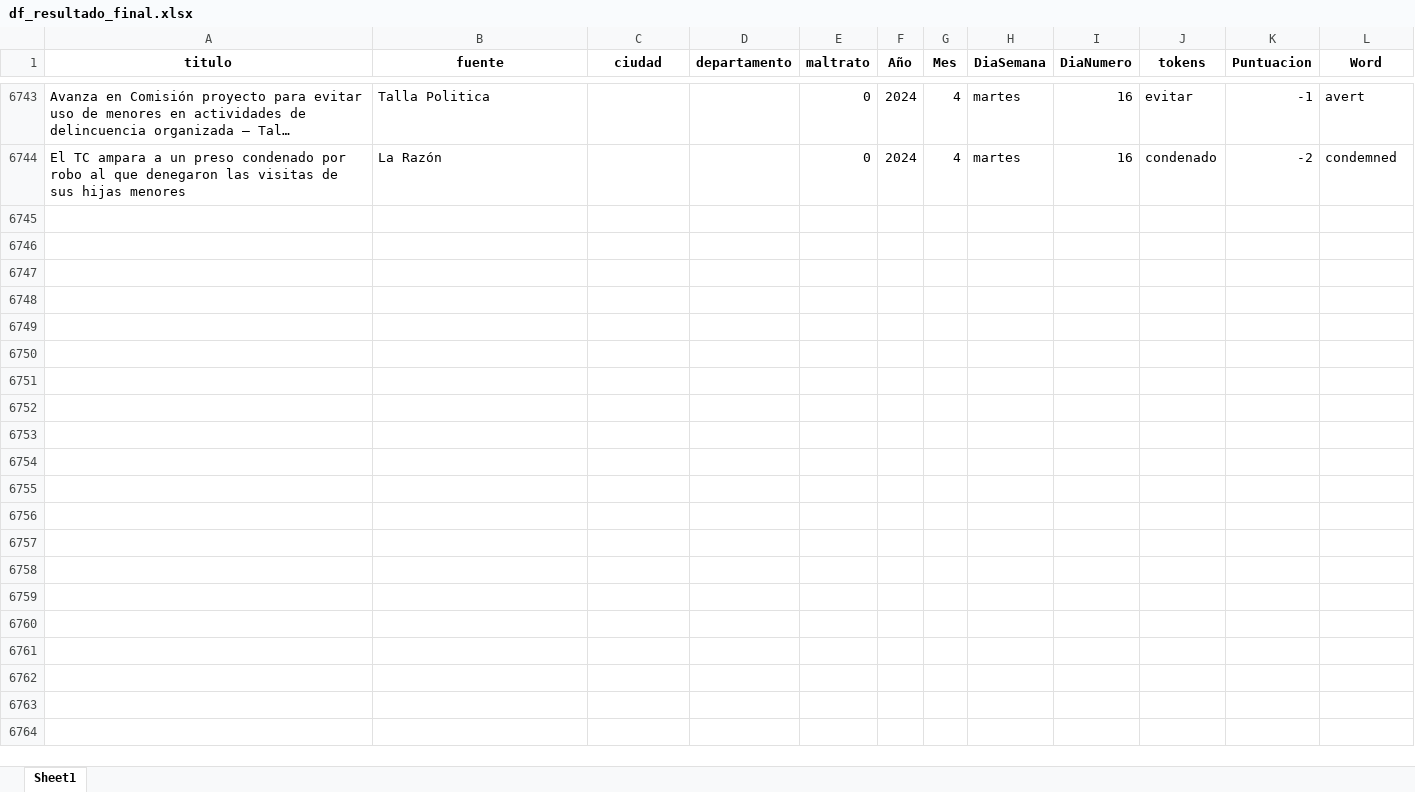
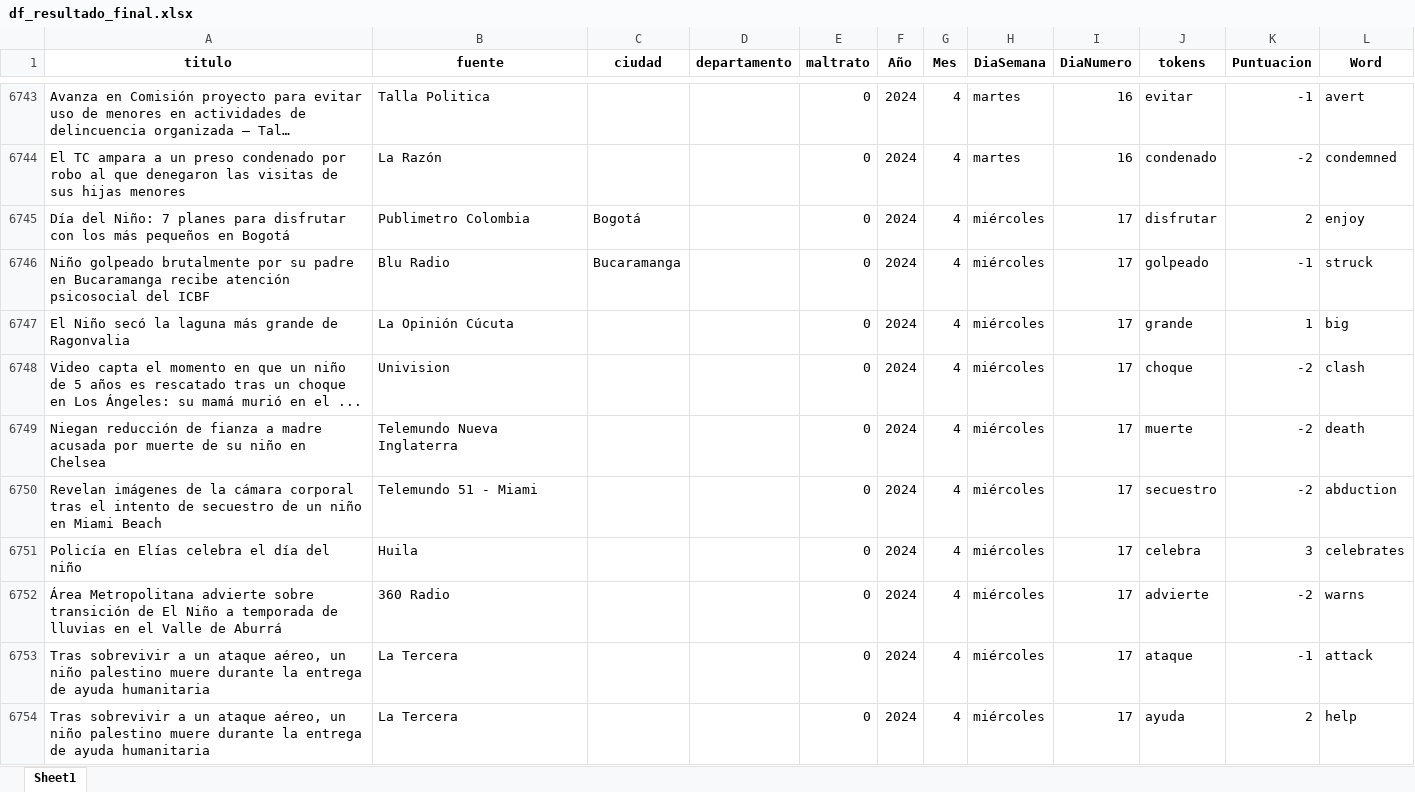
Before and after one commit to ICBF-Analitica/Monitoreo_de_medios, an Excel workbook: Data/df_resultado_final.xlsx, sheet Sheet1, drawn as a sheet; only a part is shown, gaps mark what is left out; long unchanged cells end in …; values as stored, in another font and other column widths than the file's, no borders; the diff covers the shown part only; the diff names each change by its address in the sheet, - before the commit and + after, or states it on an @@ line.

```diff
--- a/Data/df_resultado_final.xlsx (sheet Sheet1)
+++ b/Data/df_resultado_final.xlsx (sheet Sheet1)
+row 6745: Día del Niño: 7 planes para disfrutar con los más pequeños en Bogotá | Publimetro Colombia | Bogotá |  | 0 | 2024 | 4 | miércoles | 17 | disfrutar | 2 | enjoy
+row 6746: Niño golpeado brutalmente por su padre en Bucaramanga recibe atención psicosocial del ICBF | Blu Radio | Bucaramanga |  | 0 | 2024 | 4 | miércoles | 17 | golpeado | -1 | struck
+row 6747: El Niño secó la laguna más grande de Ragonvalia | La Opinión Cúcuta |  |  | 0 | 2024 | 4 | miércoles | 17 | grande | 1 | big
+row 6748: Video capta el momento en que un niño de 5 años es rescatado tras un choque en Los Ángeles: su mamá murió en el ... | Univision |  |  | 0 | 2024 | 4 | miércoles | 17 | choque | -2 | clash
+row 6749: Niegan reducción de fianza a madre acusada por muerte de su niño en Chelsea | Telemundo Nueva Inglaterra |  |  | 0 | 2024 | 4 | miércoles | 17 | muerte | -2 | death
+row 6750: Revelan imágenes de la cámara corporal tras el intento de secuestro de un niño en Miami Beach | Telemundo 51 - Miami |  |  | 0 | 2024 | 4 | miércoles | 17 | secuestro | -2 | abduction
+row 6751: Policía en Elías celebra el día del niño | Huila |  |  | 0 | 2024 | 4 | miércoles | 17 | celebra | 3 | celebrates
+row 6752: Área Metropolitana advierte sobre transición de El Niño a temporada de lluvias en el Valle de Aburrá | 360 Radio |  |  | 0 | 2024 | 4 | miércoles | 17 | advierte | -2 | warns
+row 6753: Tras sobrevivir a un ataque aéreo, un niño palestino muere durante la entrega de ayuda humanitaria | La Tercera |  |  | 0 | 2024 | 4 | miércoles | 17 | ataque | -1 | attack
+row 6754: Tras sobrevivir a un ataque aéreo, un niño palestino muere durante la entrega de ayuda humanitaria | La Tercera |  |  | 0 | 2024 | 4 | miércoles | 17 | ayuda | 2 | help
```
Also changed, not shown: 89 added rows elsewhere in this sheet, 1 other file.
